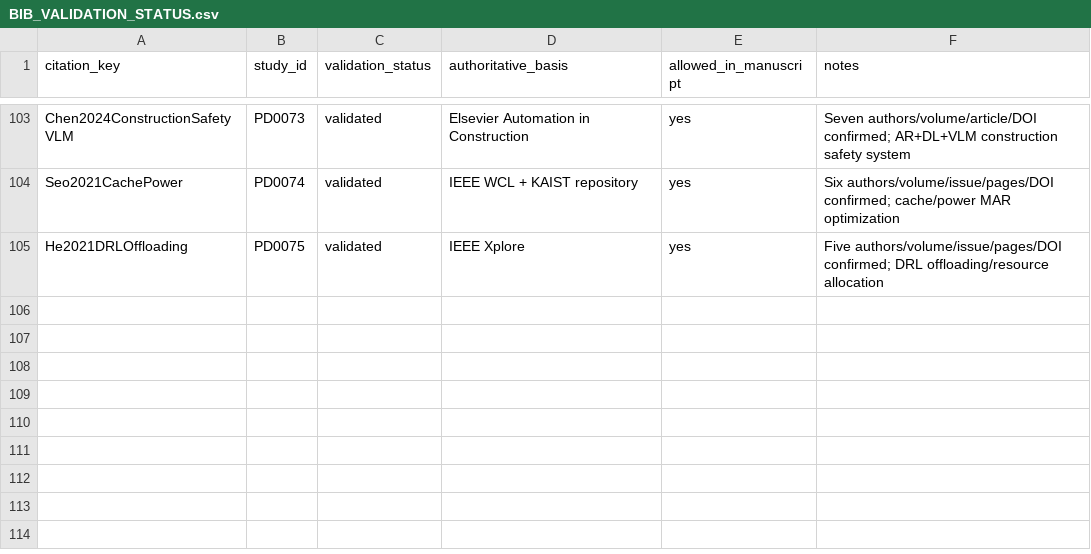
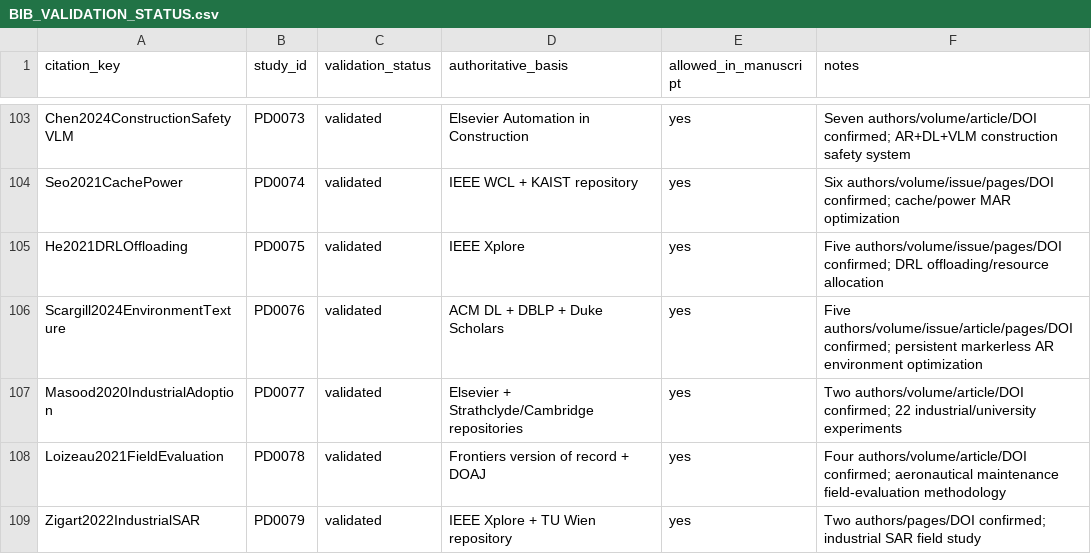
Before and after one commit to Arithmetic-Power-Geometry/Augmented-Reality-Systematic-Review, a CSV file: paper_writing/paper_artifacts/references/BIB_VALIDATION_STATUS.csv, drawn as a sheet; only a part is shown, gaps mark what is left out; the diff names each change by its address in the sheet, - before the commit and + after, or states it on an @@ line.

Commit message:
Validate persistent and field AR evidence

```diff
--- a/paper_writing/paper_artifacts/references/BIB_VALIDATION_STATUS.csv
+++ b/paper_writing/paper_artifacts/references/BIB_VALIDATION_STATUS.csv
+row 106: Scargill2024EnvironmentTexture | PD0076 | validated | ACM DL + DBLP + Duke Scholars | yes | Five authors/volume/issue/article/pages/DOI confirmed; persistent markerless AR environment optimization
+row 107: Masood2020IndustrialAdoption | PD0077 | validated | Elsevier + Strathclyde/Cambridge repositories | yes | Two authors/volume/article/DOI confirmed; 22 industrial/university experiments
+row 108: Loizeau2021FieldEvaluation | PD0078 | validated | Frontiers version of record + DOAJ | yes | Four authors/volume/article/DOI confirmed; aeronautical maintenance field-evaluation methodology
+row 109: Zigart2022IndustrialSAR | PD0079 | validated | IEEE Xplore + TU Wien repository | yes | Two authors/pages/DOI confirmed; industrial SAR field study
```
